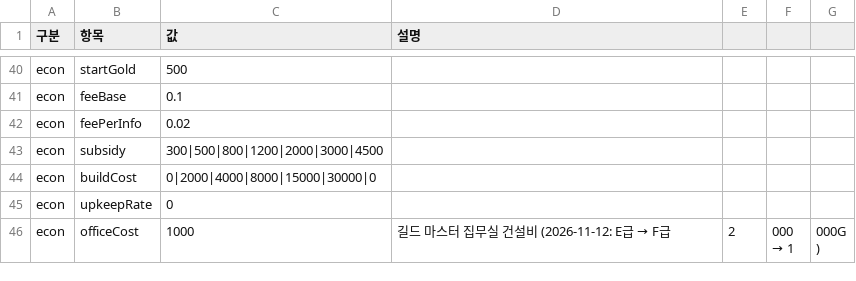
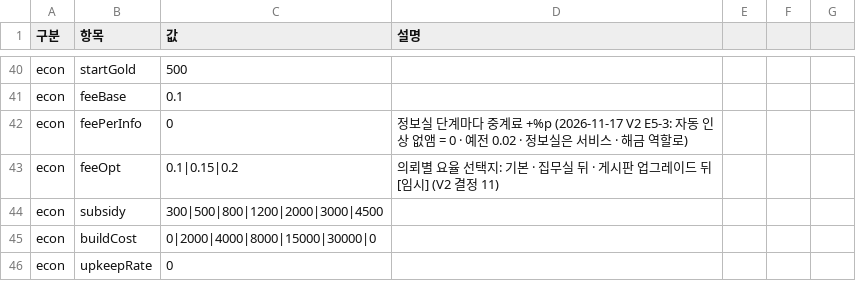
Before and after one commit to applesoda01/Project_F, a CSV file: prototype/data/balance.csv, drawn as a sheet; only a part is shown, gaps mark what is left out; the shorter side is filled out with more unchanged rows.

```diff
--- a/prototype/data/balance.csv
+++ b/prototype/data/balance.csv
@@ -41,3 +41,4 @@ econ,startGold,500,
 econ,feeBase,0.1,
-econ,feePerInfo,0.02,
+econ,feePerInfo,0,정보실 단계마다 중계료 +%p (2026-11-17 V2 E5-3: 자동 인상 없앰 = 0 · 예전 0.02 · 정보실은 서비스 · 해금 역할로)
+econ,feeOpt,0.1|0.15|0.2,의뢰별 요율 선택지: 기본 · 집무실 뒤 · 게시판 업그레이드 뒤 [임시] (V2 결정 11)
 econ,subsidy,300|500|800|1200|2000|3000|4500,
```
Also changed, not shown: 4 other files.
